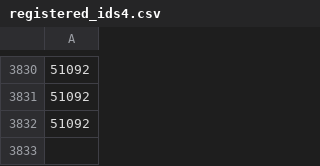
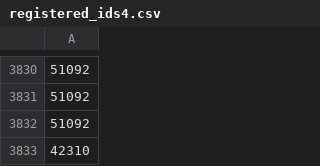
Before and after one commit to Extrieve/DisnakeMemelords, a CSV file: db/registered_ids4.csv, drawn as a sheet; only a part is shown, gaps mark what is left out; the diff names each change by its address in the sheet, - before the commit and + after, or states it on an @@ line.

```diff
--- a/db/registered_ids4.csv
+++ b/db/registered_ids4.csv
+row 3833: 42310
```
Also changed, not shown: 1 other file.
